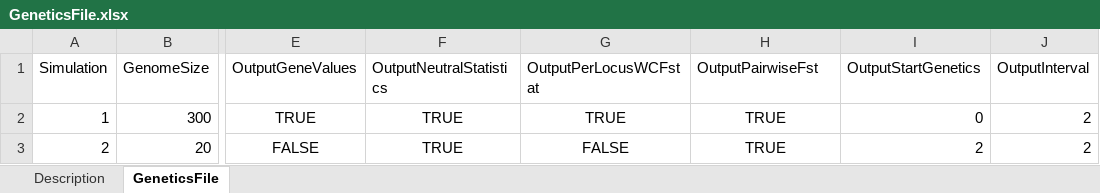
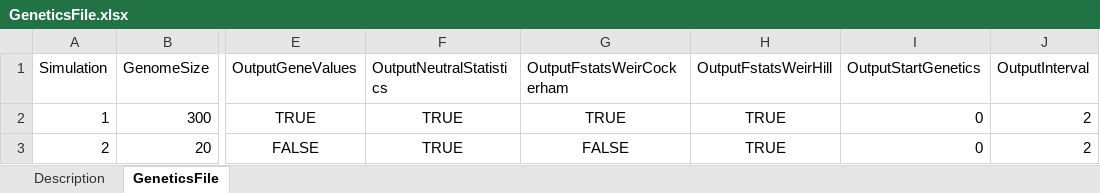
Before and after one commit to RangeShifter/RangeShifter_batch, an Excel workbook: doc/Manual/Batchmode/GeneticsFile.xlsx, sheet GeneticsFile, drawn as a sheet; only a part is shown, gaps mark what is left out; values as stored, in another font and other column widths than the file's, no borders; the diff names each change by its address in the sheet, - before the commit and + after, or states it on an @@ line.

```diff
--- a/doc/Manual/Batchmode/GeneticsFile.xlsx (sheet GeneticsFile)
+++ b/doc/Manual/Batchmode/GeneticsFile.xlsx (sheet GeneticsFile)
-G1: OutputPerLocusWCFstat
+G1: OutputFstatsWeirCockerham
-H1: OutputPairwiseFst
+H1: OutputFstatsWeirHill
-I3 (OutputStartGenetics): 2
+I3 (OutputStartGenetics): 0
```
Also changed, not shown: sheet Description, 6 other files.
